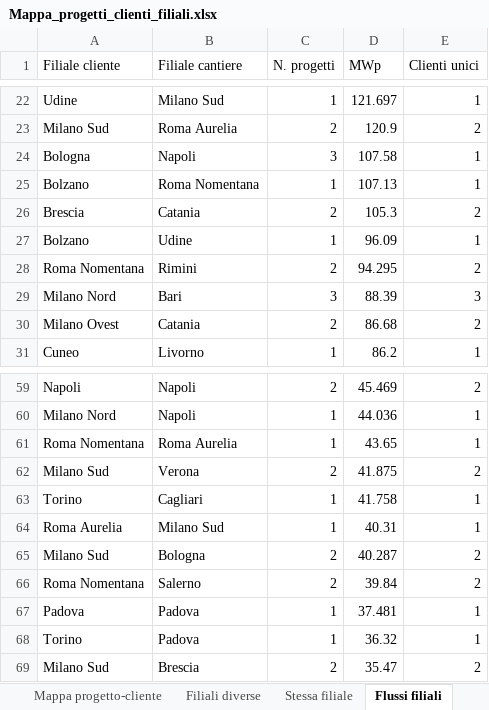
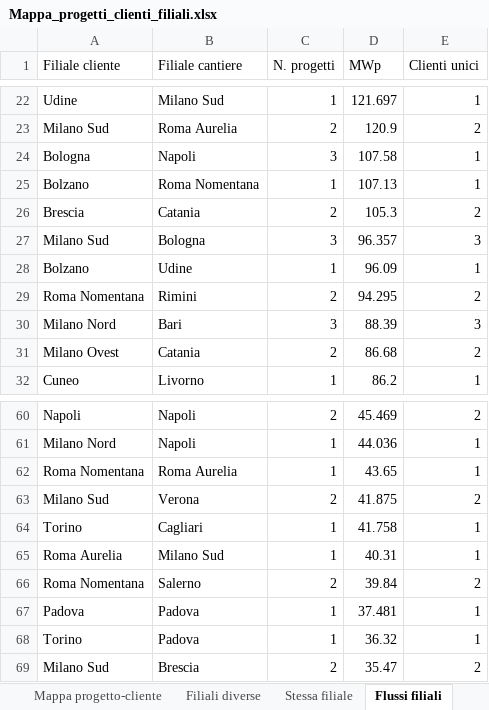
Before and after one commit to EmAnzi3/pv_echarts, an Excel workbook: output/Mappa_progetti_clienti_filiali.xlsx, sheet Flussi filiali, drawn as a sheet; only a part is shown, gaps mark what is left out; values as stored, in another font and other column widths than the file's, no borders; removed rows and columns are numbered as before the commit, all else as after; the diff names each change by its address in the sheet, - before the commit and + after, or states it on an @@ line.

```diff
--- a/output/Mappa_progetti_clienti_filiali.xlsx (sheet Flussi filiali)
+++ b/output/Mappa_progetti_clienti_filiali.xlsx (sheet Flussi filiali)
+row 27: Milano Sud | Bologna | 3 | 96.357 | 3
-row 65: Milano Sud | Bologna | 2 | 40.287 | 2
```
Also changed, not shown: sheet Filiali diverse, sheet Mappa progetto-cliente, sheet Province cantieri, sheet Sintesi, sheet Province clienti, input/report_salesforce.xlsx, output/audit_abbinamenti.xlsx, 1 other file.
